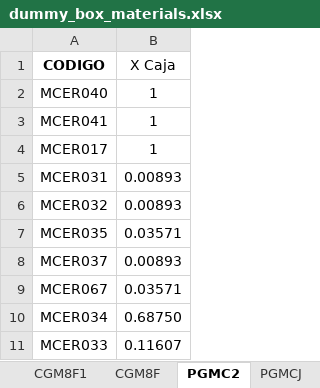
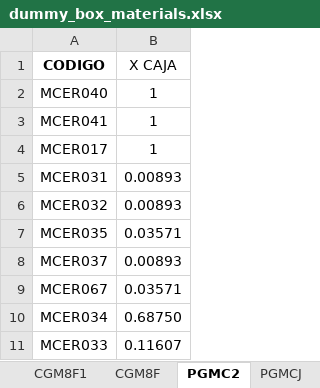
Before and after one commit to Sebastijo/OCHO_FUEGOS, an Excel workbook: Functionalities/Stock/data/dummy_box_materials.xlsx, sheet PGMC2, drawn as a sheet; values as stored, in another font and other column widths than the file's, no borders; table styles not drawn; the diff names each change by its address in the sheet, - before the commit and + after, or states it on an @@ line.

```diff
--- a/Functionalities/Stock/data/dummy_box_materials.xlsx (sheet PGMC2)
+++ b/Functionalities/Stock/data/dummy_box_materials.xlsx (sheet PGMC2)
-B1: X Caja
+B1: X CAJA
```
Also changed, not shown: sheet PGMCJ, sheet CGM8F, sheet CGM8F1, sheet CGA8F1, Functionalities/Stock/data/dummy_kg2box.xlsx, Functionalities/Stock/data/dummy_stock.xlsx, 11 other files.
